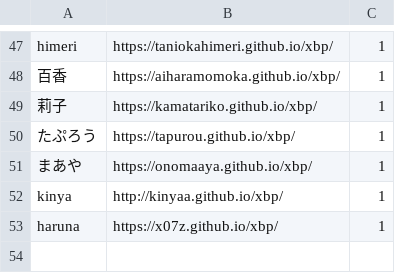
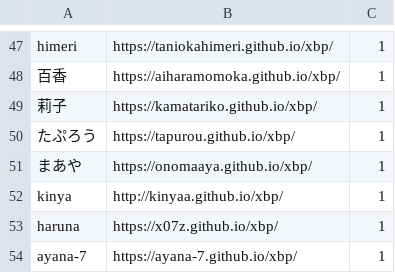
Before and after one commit to kuxbp/xbp, a CSV file: xbp2022/digital_fabrication/link/studentlink.csv, drawn as a sheet; only a part is shown, gaps mark what is left out.

Commit message:
link

```diff
--- a/xbp2022/digital_fabrication/link/studentlink.csv
+++ b/xbp2022/digital_fabrication/link/studentlink.csv
@@ -53 +53,2 @@ kinya,http://kinyaa.github.io/xbp/,1
 haruna,https://x07z.github.io/xbp/,1
+ayana-7,https://ayana-7.github.io/xbp/,1
```
Also changed, not shown: xbp2022/design_e12/link/studentlink.csv.
